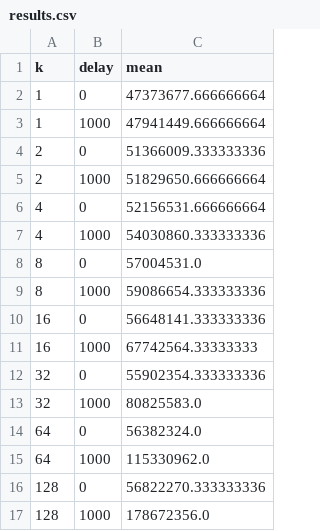
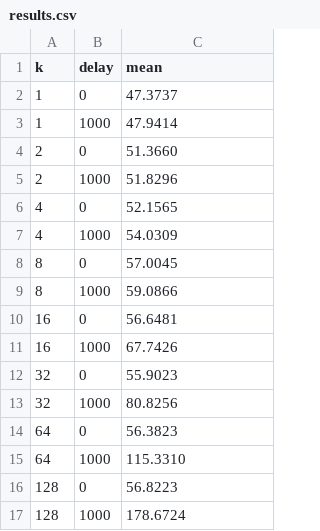
Before and after one commit to bamorim/cos470-sistemas-distribuidos, a CSV file: t3/lock/results.csv, drawn as a sheet.

Commit message:
Changed lock plot to seconds instead of microseconds

```diff
--- a/t3/lock/results.csv
+++ b/t3/lock/results.csv
@@ -1,17 +1,17 @@
 k,delay,mean
-1,0,47373677.666666664
-1,1000,47941449.666666664
-2,0,51366009.333333336
-2,1000,51829650.666666664
-4,0,52156531.666666664
-4,1000,54030860.333333336
-8,0,57004531.0
-8,1000,59086654.333333336
-16,0,56648141.333333336
-16,1000,67742564.33333333
-32,0,55902354.333333336
-32,1000,80825583.0
-64,0,56382324.0
-64,1000,115330962.0
-128,0,56822270.333333336
-128,1000,178672356.0
+1,0,47.3737
+1,1000,47.9414
+2,0,51.3660
+2,1000,51.8296
+4,0,52.1565
+4,1000,54.0309
+8,0,57.0045
+8,1000,59.0866
+16,0,56.6481
+16,1000,67.7426
+32,0,55.9023
+32,1000,80.8256
+64,0,56.3823
+64,1000,115.3310
+128,0,56.8223
+128,1000,178.6724
```
Also changed, not shown: 3 other files.
